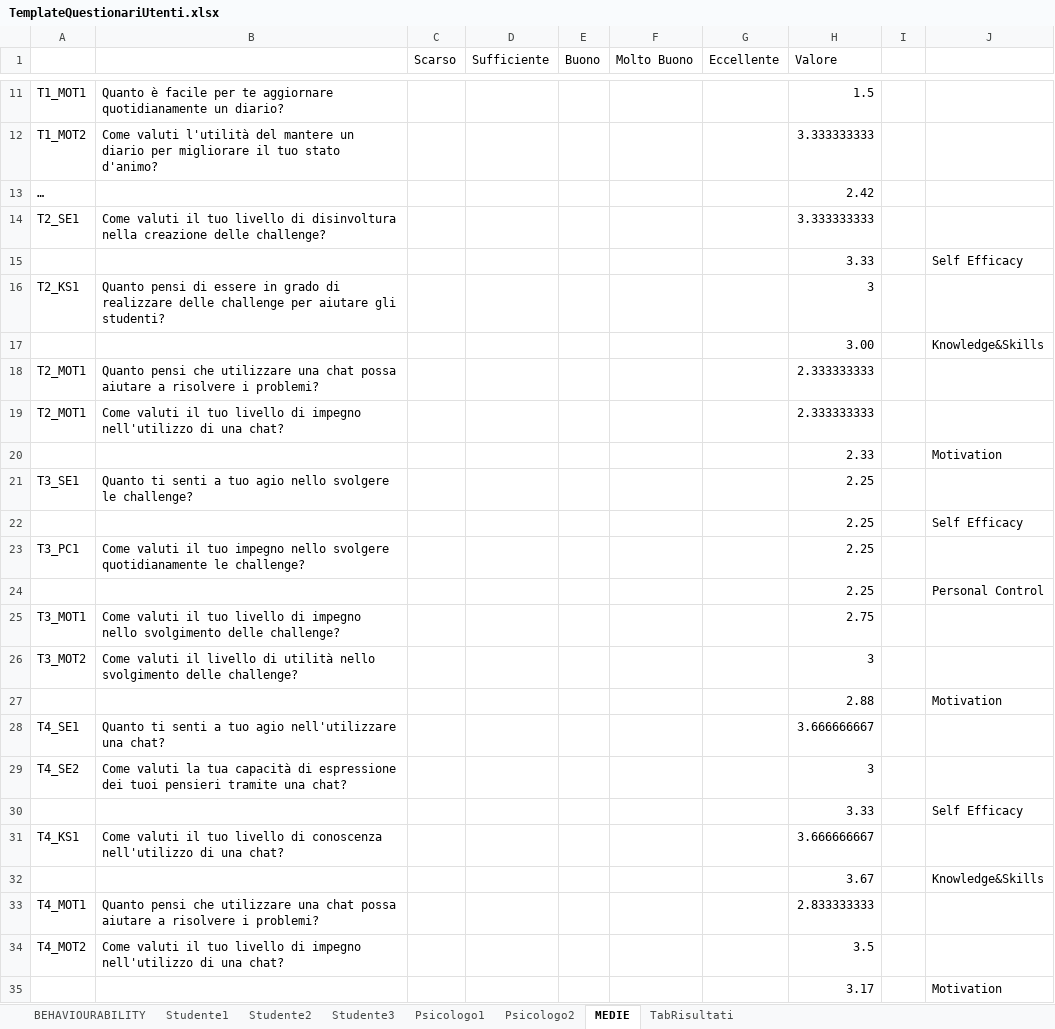
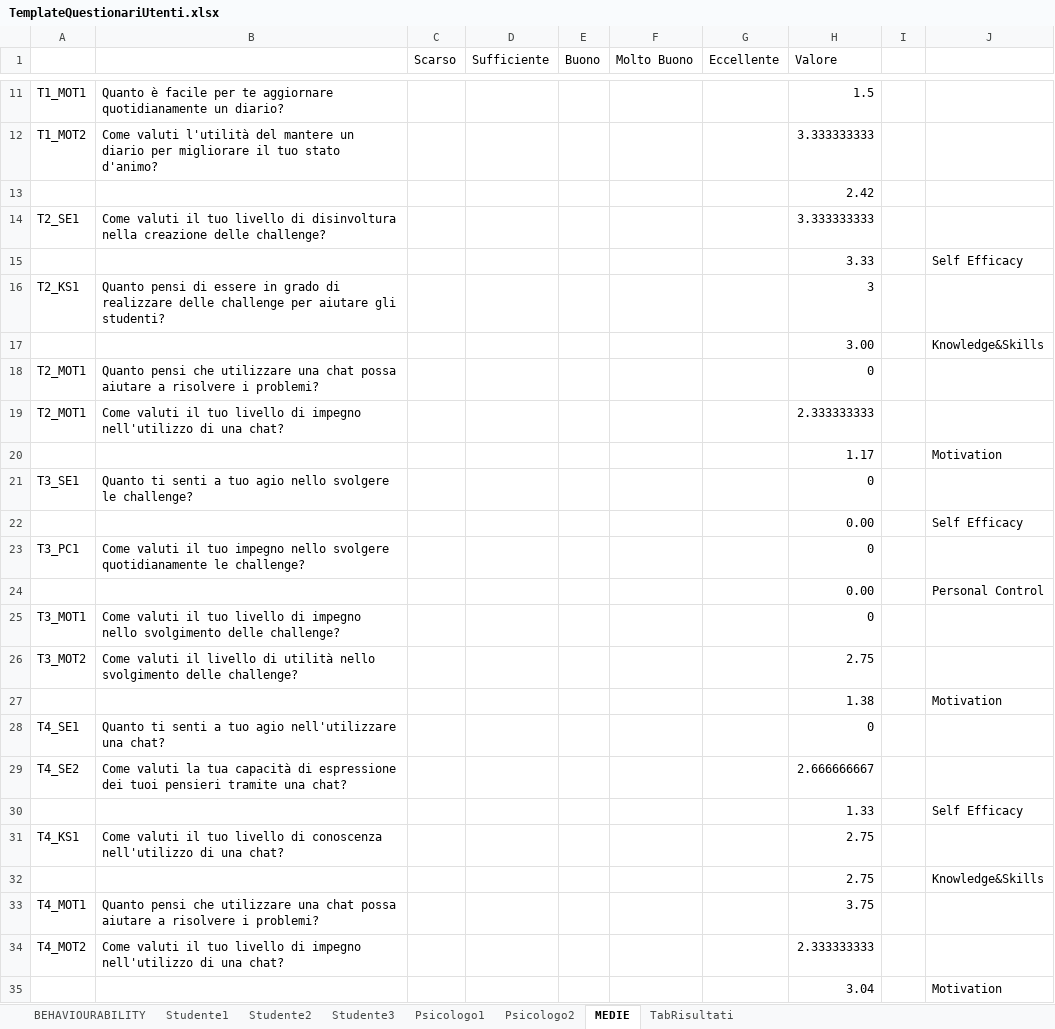
Before and after one commit to Alberto-00/Jiminy-Cricket, an Excel workbook: Deliverables/Assignment1/TemplateQuestionariUtenti.xlsx, sheet MEDIE, drawn as a sheet; only a part is shown, gaps mark what is left out; values as stored, in another font and other column widths than the file's, no cell formats; the diff names each change by its address in the sheet, - before the commit and + after, or states it on an @@ line.

Commit message:
Update TemplateQuestionariUtenti.xlsx

```diff
--- a/Deliverables/Assignment1/TemplateQuestionariUtenti.xlsx (sheet MEDIE)
+++ b/Deliverables/Assignment1/TemplateQuestionariUtenti.xlsx (sheet MEDIE)
-A13: …
+A13: (empty)
-H18 (Valore): 2.333333333
+H18 (Valore): 0
-H20 (Valore): 2.33
+H20 (Valore): 1.17
-H21 (Valore): 2.25
+H21 (Valore): 0
-H22 (Valore): 2.25
+H22 (Valore): 0.00
-H23 (Valore): 2.25
+H23 (Valore): 0
-H24 (Valore): 2.25
+H24 (Valore): 0.00
-H25 (Valore): 2.75
+H25 (Valore): 0
-H26 (Valore): 3
+H26 (Valore): 2.75
-H27 (Valore): 2.88
+H27 (Valore): 1.38
-H28 (Valore): 3.666666667
+H28 (Valore): 0
-H29 (Valore): 3
+H29 (Valore): 2.666666667
-H30 (Valore): 3.33
+H30 (Valore): 1.33
-H31 (Valore): 3.666666667
+H31 (Valore): 2.75
-H32 (Valore): 3.67
+H32 (Valore): 2.75
-H33 (Valore): 2.833333333
+H33 (Valore): 3.75
-H34 (Valore): 3.5
+H34 (Valore): 2.333333333
-H35 (Valore): 3.17
+H35 (Valore): 3.04
```
Also changed, not shown: sheet BEHAVIOURABILITY, sheet TabRisultati, sheet Studente2, sheet Studente1, sheet Studente3, sheet Psicologo2, 1 more sheet, cell formats, formulas that keep their value.
